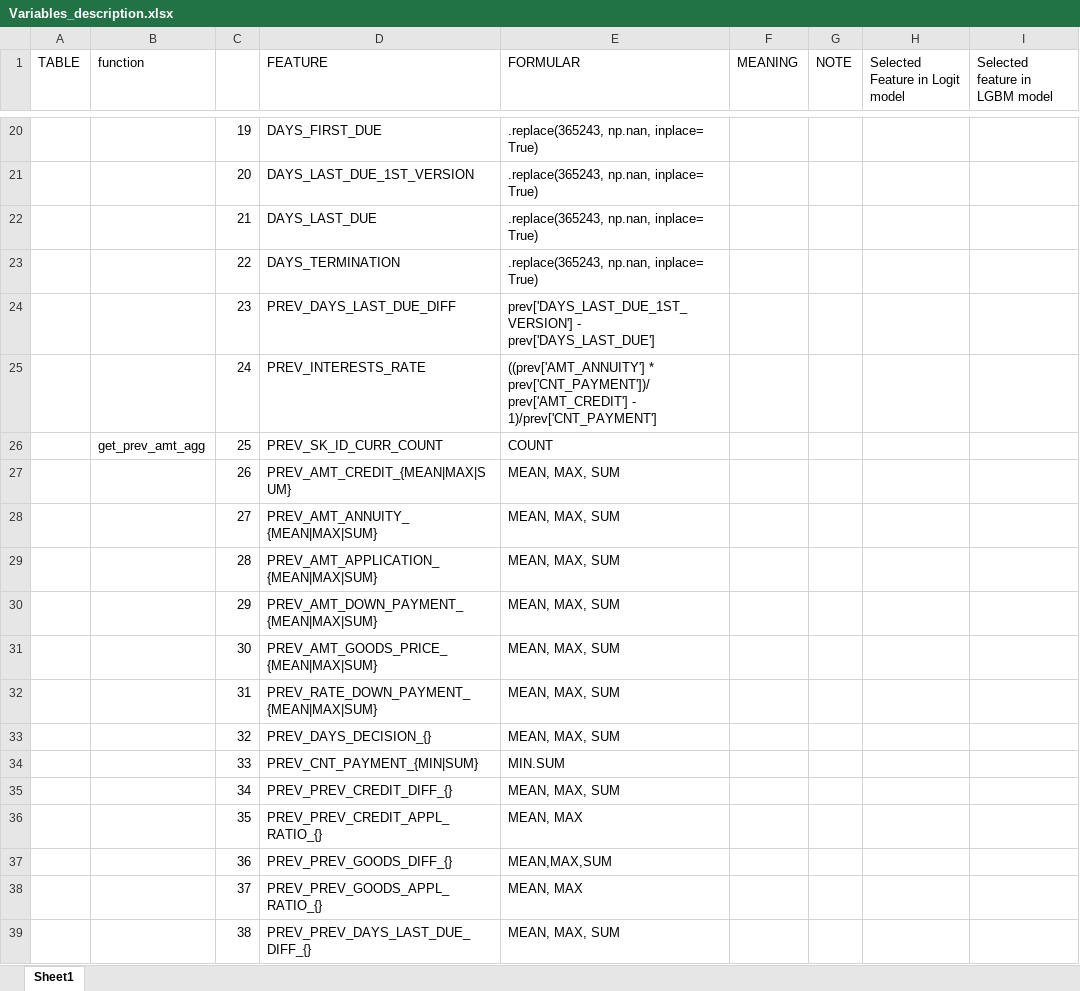
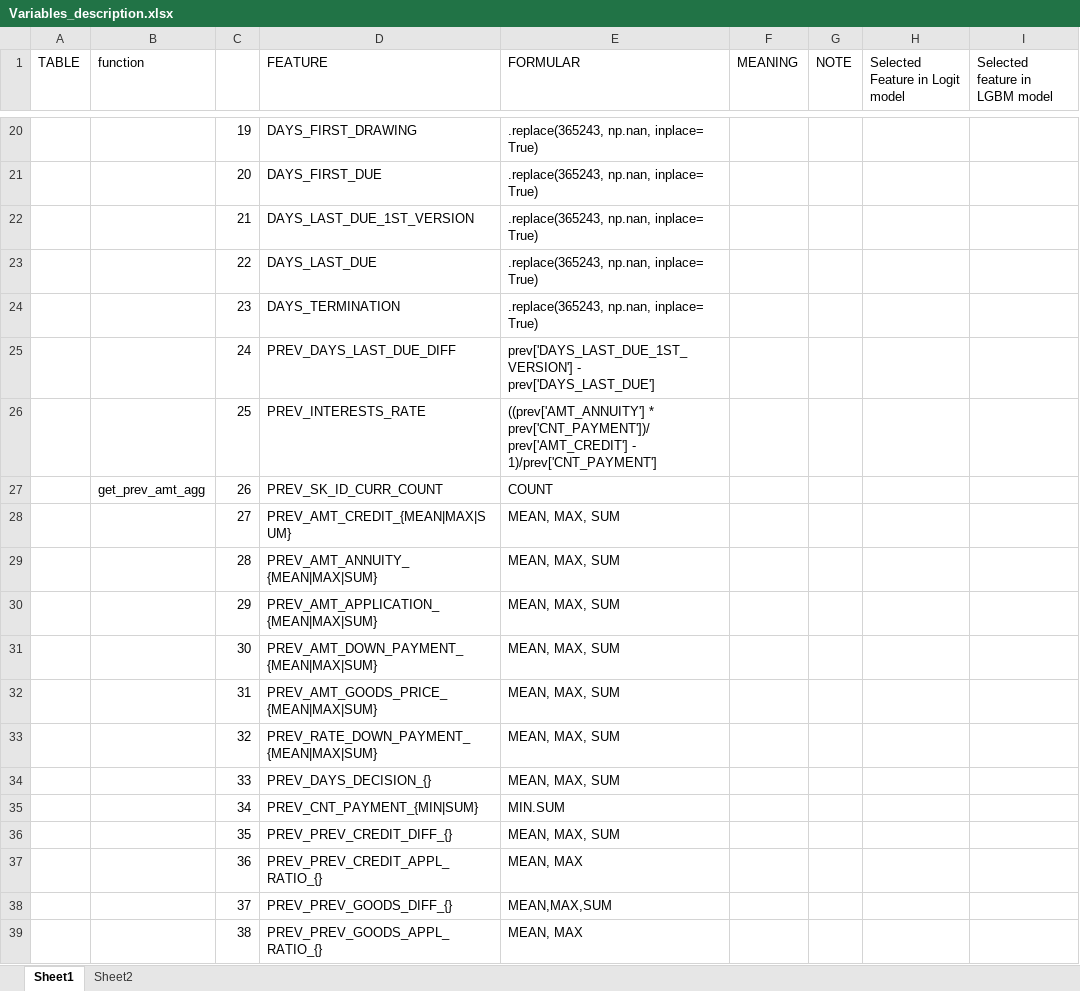
Before and after one commit to minhanh1135/HomeCreditDefaultRisk, an Excel workbook: DataPreparation/Variables_description.xlsx, sheet Sheet1, drawn as a sheet; only a part is shown, gaps mark what is left out; values as stored, in another font and other column widths than the file's, no borders; conditional formats not drawn; the diff covers the shown part only; the diff names each change by its address in the sheet, - before the commit and + after, or states it on an @@ line.

```diff
--- a/DataPreparation/Variables_description.xlsx (sheet Sheet1)
+++ b/DataPreparation/Variables_description.xlsx (sheet Sheet1)
+sheet tab: Sheet2
-D20 (FEATURE): DAYS_FIRST_DUE
+D20 (FEATURE): DAYS_FIRST_DRAWING
-D21 (FEATURE): DAYS_LAST_DUE_1ST_VERSION
+D21 (FEATURE): DAYS_FIRST_DUE
-D22 (FEATURE): DAYS_LAST_DUE
+D22 (FEATURE): DAYS_LAST_DUE_1ST_VERSION
-D23 (FEATURE): DAYS_TERMINATION
+D23 (FEATURE): DAYS_LAST_DUE
-D24 (FEATURE): PREV_DAYS_LAST_DUE_DIFF
+D24 (FEATURE): DAYS_TERMINATION
-E24 (FORMULAR): prev['DAYS_LAST_DUE_1ST_VERSION'] - prev['DAYS_LAST_DUE']
+E24 (FORMULAR): .replace(365243, np.nan, inplace= True)
-D25 (FEATURE): PREV_INTERESTS_RATE
+D25 (FEATURE): PREV_DAYS_LAST_DUE_DIFF
-E25 (FORMULAR): ((prev['AMT_ANNUITY'] * prev['CNT_PAYMENT'])/ prev['AMT_CREDIT'] - 1)/prev['CNT_PAYMENT']
+E25 (FORMULAR): prev['DAYS_LAST_DUE_1ST_VERSION'] - prev['DAYS_LAST_DUE']
-B26 (function): get_prev_amt_agg
+B26 (function): (empty)
-D26 (FEATURE): PREV_SK_ID_CURR_COUNT
+D26 (FEATURE): PREV_INTERESTS_RATE
-E26 (FORMULAR): COUNT
+E26 (FORMULAR): ((prev['AMT_ANNUITY'] * prev['CNT_PAYMENT'])/ prev['AMT_CREDIT'] - 1)/prev['CNT_PAYMENT']
-B27 (function): (empty)
+B27 (function): get_prev_amt_agg
-D27 (FEATURE): PREV_AMT_CREDIT_{MEAN|MAX|SUM}
+D27 (FEATURE): PREV_SK_ID_CURR_COUNT
-E27 (FORMULAR): MEAN, MAX, SUM
+E27 (FORMULAR): COUNT
-D28 (FEATURE): PREV_AMT_ANNUITY_{MEAN|MAX|SUM}
+D28 (FEATURE): PREV_AMT_CREDIT_{MEAN|MAX|SUM}
-D29 (FEATURE): PREV_AMT_APPLICATION_{MEAN|MAX|SUM}
+D29 (FEATURE): PREV_AMT_ANNUITY_{MEAN|MAX|SUM}
-D30 (FEATURE): PREV_AMT_DOWN_PAYMENT_{MEAN|MAX|SUM}
+D30 (FEATURE): PREV_AMT_APPLICATION_{MEAN|MAX|SUM}
-D31 (FEATURE): PREV_AMT_GOODS_PRICE_{MEAN|MAX|SUM}
+D31 (FEATURE): PREV_AMT_DOWN_PAYMENT_{MEAN|MAX|SUM}
-D32 (FEATURE): PREV_RATE_DOWN_PAYMENT_{MEAN|MAX|SUM}
+D32 (FEATURE): PREV_AMT_GOODS_PRICE_{MEAN|MAX|SUM}
-D33 (FEATURE): PREV_DAYS_DECISION_{}
+D33 (FEATURE): PREV_RATE_DOWN_PAYMENT_{MEAN|MAX|SUM}
-D34 (FEATURE): PREV_CNT_PAYMENT_{MIN|SUM}
+D34 (FEATURE): PREV_DAYS_DECISION_{}
-E34 (FORMULAR): MIN.SUM
+E34 (FORMULAR): MEAN, MAX, SUM
-D35 (FEATURE): PREV_PREV_CREDIT_DIFF_{}
+D35 (FEATURE): PREV_CNT_PAYMENT_{MIN|SUM}
-E35 (FORMULAR): MEAN, MAX, SUM
+E35 (FORMULAR): MIN.SUM
-D36 (FEATURE): PREV_PREV_CREDIT_APPL_RATIO_{}
+D36 (FEATURE): PREV_PREV_CREDIT_DIFF_{}
-E36 (FORMULAR): MEAN, MAX
+E36 (FORMULAR): MEAN, MAX, SUM
-D37 (FEATURE): PREV_PREV_GOODS_DIFF_{}
+D37 (FEATURE): PREV_PREV_CREDIT_APPL_RATIO_{}
-E37 (FORMULAR): MEAN,MAX,SUM
+E37 (FORMULAR): MEAN, MAX
-D38 (FEATURE): PREV_PREV_GOODS_APPL_RATIO_{}
+D38 (FEATURE): PREV_PREV_GOODS_DIFF_{}
-E38 (FORMULAR): MEAN, MAX
+E38 (FORMULAR): MEAN,MAX,SUM
-D39 (FEATURE): PREV_PREV_DAYS_LAST_DUE_DIFF_{}
+D39 (FEATURE): PREV_PREV_GOODS_APPL_RATIO_{}
-E39 (FORMULAR): MEAN, MAX, SUM
+E39 (FORMULAR): MEAN, MAX
```
Also changed, not shown: 3 added rows, 2 removed rows and 424 edited cells elsewhere in this sheet, 5 other files.
